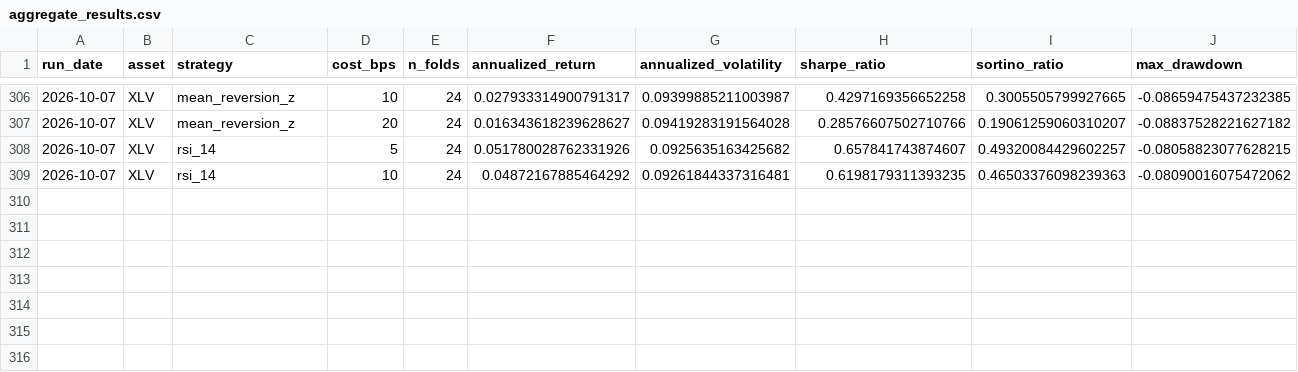
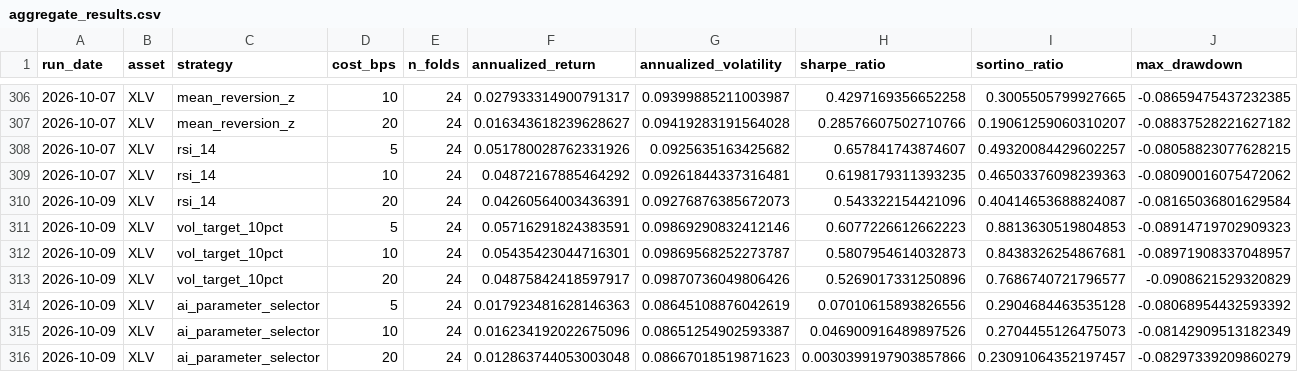
Before and after one commit to vatsanbalaji/quant-strategy-backtester, a CSV file: reports/aggregate_results.csv, drawn as a sheet; only a part is shown, gaps mark what is left out; rows hold the shown columns only; the diff names each change by its address in the sheet, - before the commit and + after, or states it on an @@ line.

```diff
--- a/reports/aggregate_results.csv
+++ b/reports/aggregate_results.csv
+row 310: 2026-10-09 | XLV | rsi_14 | 20 | 24 | 0.04260564003436391 | 0.09276876385672073 | 0.543322154421096 | 0.40414653688824087 | -0.08165036801629584
+row 311: 2026-10-09 | XLV | vol_target_10pct | 5 | 24 | 0.05716291824383591 | 0.09869290832412146 | 0.6077226612662223 | 0.8813630519804853 | -0.08914719702909323
+row 312: 2026-10-09 | XLV | vol_target_10pct | 10 | 24 | 0.05435423044716301 | 0.09869568252273787 | 0.5807954614032873 | 0.8438326254867681 | -0.08971908337048957
+row 313: 2026-10-09 | XLV | vol_target_10pct | 20 | 24 | 0.04875842418597917 | 0.09870736049806426 | 0.5269017331250896 | 0.7686740721796577 | -0.0908621529320829
+row 314: 2026-10-09 | XLV | ai_parameter_selector | 5 | 24 | 0.017923481628146363 | 0.08645108876042619 | 0.07010615893826556 | 0.2904684463535128 | -0.08068954432593392
+row 315: 2026-10-09 | XLV | ai_parameter_selector | 10 | 24 | 0.016234192022675096 | 0.08651254902593387 | 0.046900916489897526 | 0.2704455126475073 | -0.08142909513182349
+row 316: 2026-10-09 | XLV | ai_parameter_selector | 20 | 24 | 0.012863744053003048 | 0.08667018519871623 | 0.0030399197903857866 | 0.23091064352197457 | -0.08297339209860279
```
Also changed, not shown: 2 other files.
